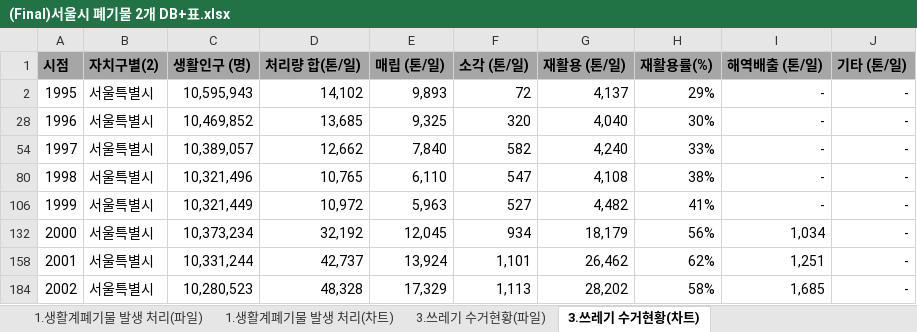
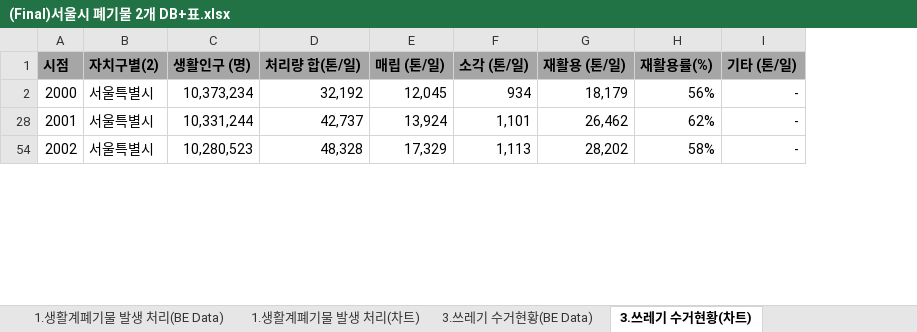
Before and after one commit to Hwangsomgyul/eco-friendly-thinking, an Excel workbook: public/data/(Final)서울시 폐기물 2개 DB+표.xlsx, sheet 3.쓰레기 수거현황(차트), drawn as a sheet; only a part is shown; values as stored, in another font and other column widths than the file's, no borders; charts and pictures not drawn; removed rows and columns are numbered as before the commit, all else as after; the diff names each change by its address in the sheet, - before the commit and + after, or states it on an @@ line.

```diff
--- a/public/data/(Final)서울시 폐기물 2개 DB+표.xlsx (sheet 3.쓰레기 수거현황(차트))
+++ b/public/data/(Final)서울시 폐기물 2개 DB+표.xlsx (sheet 3.쓰레기 수거현황(차트))
-sheet tab: 1.생활계폐기물 발생 처리(파일)
+sheet tab: 1.생활계폐기물 발생 처리(BE Data)
-sheet tab: 3.쓰레기 수거현황(파일)
+sheet tab: 3.쓰레기 수거현황(BE Data)
-column I (해역배출 (톤/일)), rows 132-184: 1,034 | 1,251 | 1,685
-row 2: 1995 | 서울특별시 | 10,595,943 | 14,102 | 9,893 | 72 | 4,137 | 29% | - | -
-row 28: 1996 | 서울특별시 | 10,469,852 | 13,685 | 9,325 | 320 | 4,040 | 30% | - | -
-row 54: 1997 | 서울특별시 | 10,389,057 | 12,662 | 7,840 | 582 | 4,240 | 33% | - | -
-row 80: 1998 | 서울특별시 | 10,321,496 | 10,765 | 6,110 | 547 | 4,108 | 38% | - | -
-row 106: 1999 | 서울특별시 | 10,321,449 | 10,972 | 5,963 | 527 | 4,482 | 41% | - | -
```
Also changed, not shown: sheet 3.쓰레기 수거현황(BE Data), sheet 1.생활계폐기물 발생 처리(차트), formulas that keep their value, hidden cells, charts or pictures, 4 other files.
